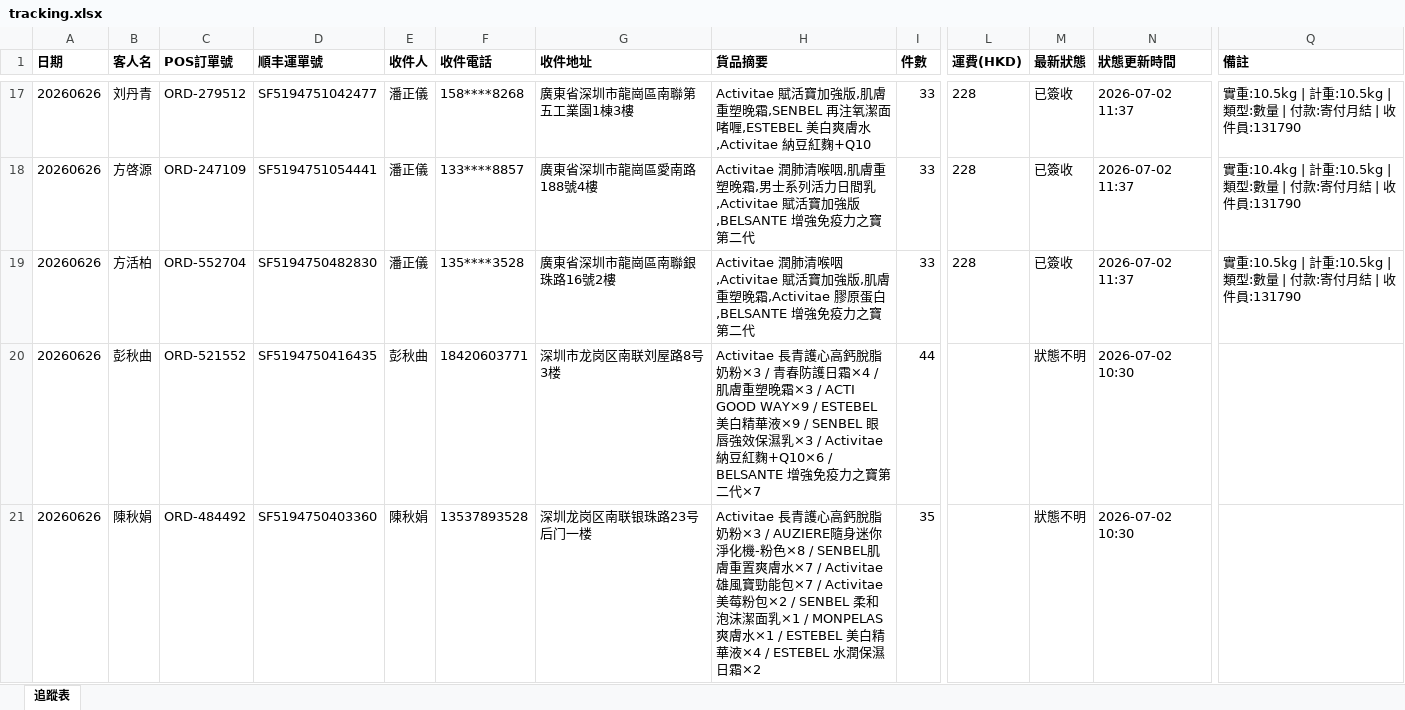
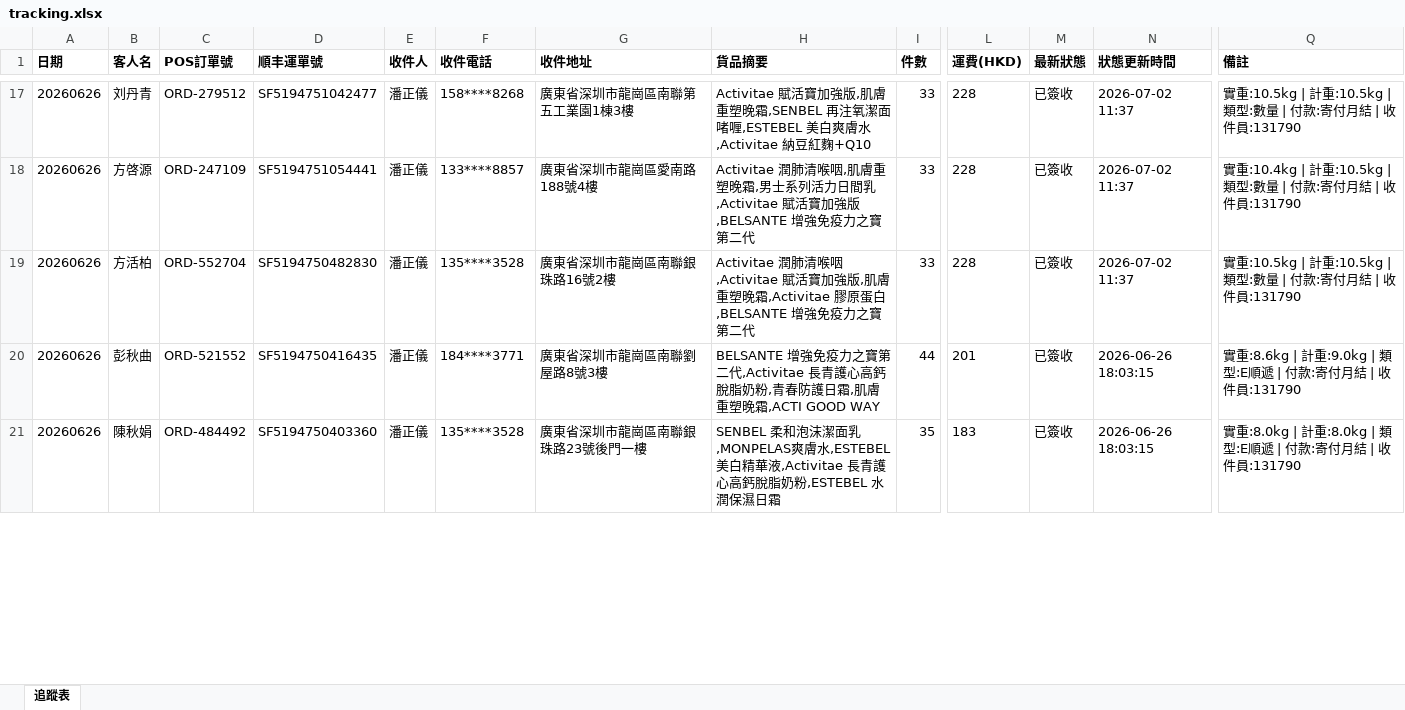
Before and after one commit to elizapoon084/sf-tracking, an Excel workbook: data/tracking.xlsx, sheet 追蹤表, drawn as a sheet; only a part is shown, gaps mark what is left out; values as stored, in another font and other column widths than the file's, no borders; the diff covers the shown part only; the diff names each change by its address in the sheet, - before the commit and + after, or states it on an @@ line.

```diff
--- a/data/tracking.xlsx (sheet 追蹤表)
+++ b/data/tracking.xlsx (sheet 追蹤表)
-E20 (收件人): 彭秋曲
+E20 (收件人): 潘正儀
-F20 (收件電話): 18420603771
+F20 (收件電話): 184****3771
-G20 (收件地址): 深圳市龙岗区南联刘屋路8号3楼
+G20 (收件地址): 廣東省深圳市龍崗區南聯劉屋路8號3樓
-H20 (貨品摘要): Activitae 長青護心高鈣脫脂奶粉×3 / 青春防護日霜×4 / 肌膚重塑晚霜×3 / ACTI GOOD WAY×9 / ESTEBEL 美白精華液×9 / SENBEL 眼唇強效保濕乳×3 / Activitae 納豆紅麴+Q10×6 / BELSANTE 增強免疫力之寶第二代×7
+H20 (貨品摘要): BELSANTE 增強免疫力之寶第二代,Activitae 長青護心高鈣脫脂奶粉,青春防護日霜,肌膚重塑晚霜,ACTI GOOD WAY
-L20 (運費(HKD)): (empty)
+L20 (運費(HKD)): 201
-M20:M21 (最新狀態): 狀態不明
+M20:M21 (最新狀態): 已簽收
-N20:N21 (狀態更新時間): 2026-07-02 10:30
+N20:N21 (狀態更新時間): 2026-06-26 18:03:15
-Q20 (備註): (empty)
+Q20 (備註): 實重:8.6kg | 計重:9.0kg | 類型:E順遞 | 付款:寄付月結 | 收件員:131790
-E21 (收件人): 陳秋娟
+E21 (收件人): 潘正儀
-F21 (收件電話): 13537893528
+F21 (收件電話): 135****3528
-G21 (收件地址): 深圳龙岗区南联银珠路23号后门一楼
+G21 (收件地址): 廣東省深圳市龍崗區南聯銀珠路23號後門一樓
-H21 (貨品摘要): Activitae 長青護心高鈣脫脂奶粉×3 / AUZIERE隨身迷你淨化機-粉色×8 / SENBEL肌膚重置爽膚水×7 / Activitae雄風寶勁能包×7 / Activitae 美莓粉包×2 / SENBEL 柔和泡沫潔面乳×1 / MONPELAS爽膚水×1 / ESTEBEL 美白精華液×4 / ESTEBEL 水潤保濕日霜×2
+H21 (貨品摘要): SENBEL 柔和泡沫潔面乳,MONPELAS爽膚水,ESTEBEL 美白精華液,Activitae 長青護心高鈣脫脂奶粉,ESTEBEL 水潤保濕日霜
-L21 (運費(HKD)): (empty)
+L21 (運費(HKD)): 183
-Q21 (備註): (empty)
+Q21 (備註): 實重:8.0kg | 計重:8.0kg | 類型:E順遞 | 付款:寄付月結 | 收件員:131790
```
Also changed, not shown: 1 added row, 1 removed row and 45 edited cells elsewhere in this sheet.
